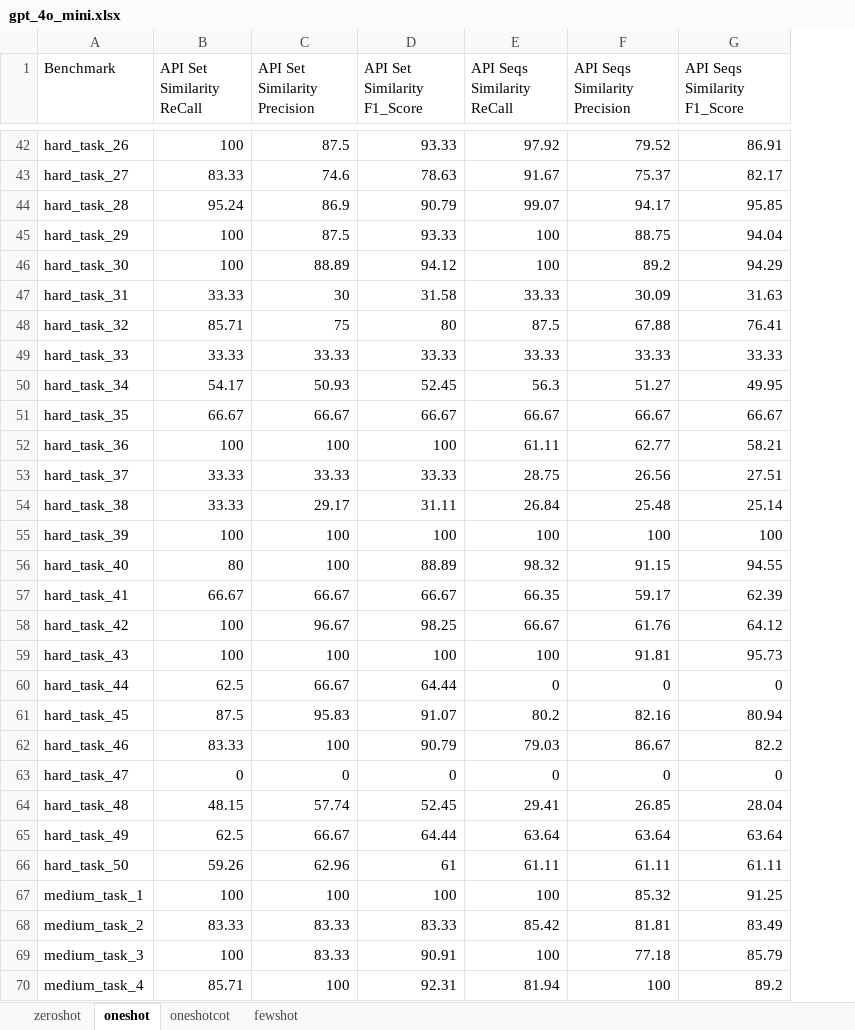
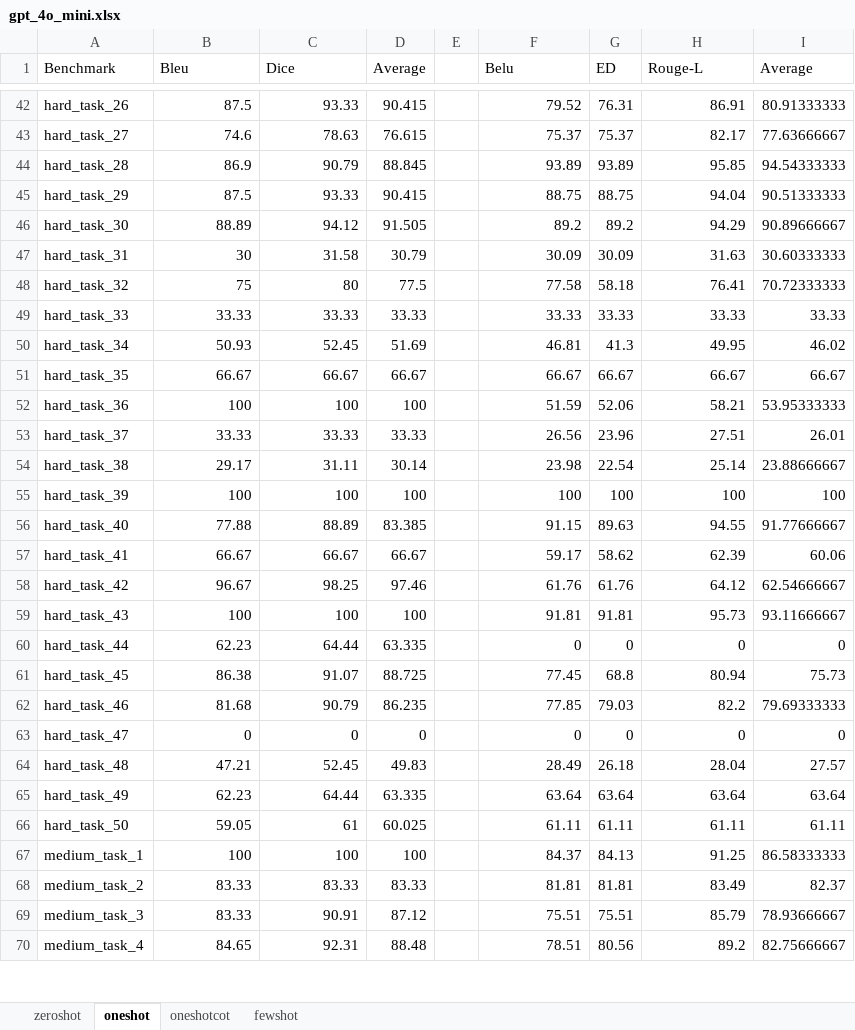
Before and after one commit to DeepEval/DeepEval, an Excel workbook: evaluation/semantic_checking/report/DeepEval/gpt_4o_mini.xlsx, sheet oneshot, drawn as a sheet; only a part is shown, gaps mark what is left out; values as stored, in another font and other column widths than the file's, no borders; removed rows and columns are numbered as before the commit, all else as after; the diff covers the shown part only; the diff names each change by its address in the sheet, - before the commit and + after, or states it on an @@ line.

```diff
--- a/evaluation/semantic_checking/report/DeepEval/gpt_4o_mini.xlsx (sheet oneshot)
+++ b/evaluation/semantic_checking/report/DeepEval/gpt_4o_mini.xlsx (sheet oneshot)
-column B (API Set Similarity ReCall), rows 42-70: 100 | 83.33 | 95.24 | 100 | 100 | 33.33 | 85.71 | 33.33 | 54.17 | 66.67 | 100 | 33.33 | 33.33 | 100 | 80 | 66.67 | 100 | 100 | 62.5 | 87.5 | 83.33 | 0 | 48.15 | 62.5 | 59.26 | 100 | 83.33 | 100 | 85.71
-column E (API Seqs Similarity ReCall), rows 42-70: 97.92 | 91.67 | 99.07 | 100 | 100 | 33.33 | 87.5 | 33.33 | 56.3 | 66.67 | 61.11 | 28.75 | 26.84 | 100 | 98.32 | 66.35 | 66.67 | 100 | 0 | 80.2 | 79.03 | 0 | 29.41 | 63.64 | 61.11 | 100 | 85.42 | 100 | 81.94
+column D (Average), rows 42-70: 90.415 | 76.615 | 88.845 | 90.415 | 91.505 | 30.79 | 77.5 | 33.33 | 51.69 | 66.67 | 100 | 33.33 | 30.14 | 100 | 83.385 | 66.67 | 97.46 | 100 | 63.335 | 88.725 | 86.235 | 0 | 49.83 | 63.335 | 60.025 | 100 | 83.33 | 87.12 | 88.48
+column E, empty
+column G (ED), rows 42-70: 76.31 | 75.37 | 93.89 | 88.75 | 89.2 | 30.09 | 58.18 | 33.33 | 41.3 | 66.67 | 52.06 | 23.96 | 22.54 | 100 | 89.63 | 58.62 | 61.76 | 91.81 | 0 | 68.8 | 79.03 | 0 | 26.18 | 63.64 | 61.11 | 84.13 | 81.81 | 75.51 | 80.56
+column I (Average), rows 42-70: 80.91333333 | 77.63666667 | 94.54333333 | 90.51333333 | 90.89666667 | 30.60333333 | 70.72333333 | 33.33 | 46.02 | 66.67 | 53.95333333 | 26.01 | 23.88666667 | 100 | 91.77666667 | 60.06 | 62.54666667 | 93.11666667 | 0 | 75.73 | 79.69333333 | 0 | 27.57 | 63.64 | 61.11 | 86.58333333 | 82.37 | 78.93666667 | 82.75666667
-B1: API Set Similarity Precision
+B1: Bleu
-C1: API Set Similarity F1_Score
+C1: Dice
-F1: API Seqs Similarity Precision
+F1: Belu
-H1: API Seqs Similarity F1_Score
+H1: Rouge-L
-F44 (Belu): 94.17
+F44 (Belu): 93.89
-F48 (Belu): 67.88
+F48 (Belu): 77.58
-F50 (Belu): 51.27
+F50 (Belu): 46.81
-F52 (Belu): 62.77
+F52 (Belu): 51.59
-F54 (Belu): 25.48
+F54 (Belu): 23.98
-B56 (Bleu): 100
+B56 (Bleu): 77.88
-B60 (Bleu): 66.67
+B60 (Bleu): 62.23
-B61 (Bleu): 95.83
+B61 (Bleu): 86.38
-F61 (Belu): 82.16
+F61 (Belu): 77.45
-B62 (Bleu): 100
+B62 (Bleu): 81.68
-F62 (Belu): 86.67
+F62 (Belu): 77.85
-B64 (Bleu): 57.74
+B64 (Bleu): 47.21
-F64 (Belu): 26.85
+F64 (Belu): 28.49
-B65 (Bleu): 66.67
+B65 (Bleu): 62.23
-B66 (Bleu): 62.96
+B66 (Bleu): 59.05
-F67 (Belu): 85.32
+F67 (Belu): 84.37
-F69 (Belu): 77.18
+F69 (Belu): 75.51
-B70 (Bleu): 100
+B70 (Bleu): 84.65
-F70 (Belu): 100
+F70 (Belu): 78.51
```
Also changed, not shown: 1 removed row and 36 edited cells elsewhere in this sheet, sheet oneshotcot, sheet fewshot, sheet zeroshot, formulas that keep their value, evaluation/semantic_checking/report/DeepEval/codegemma_7b_it.xlsx, evaluation/semantic_checking/report/DeepEval/codellama_7b_instruct_hf.xlsx, 7 other files.
